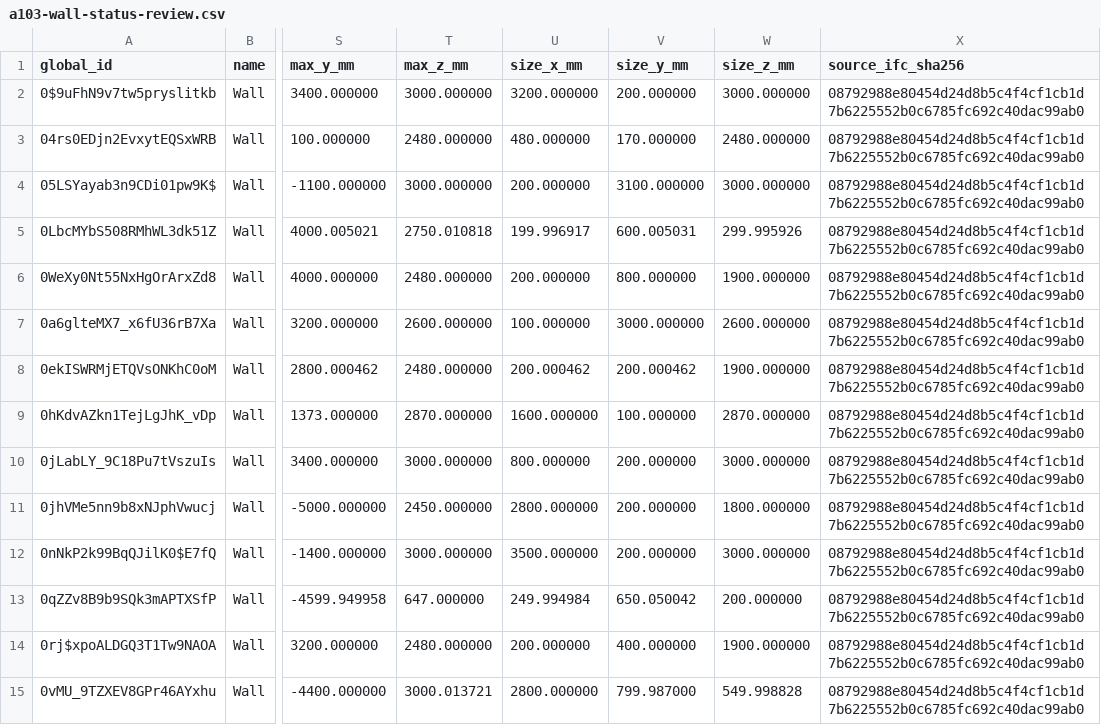
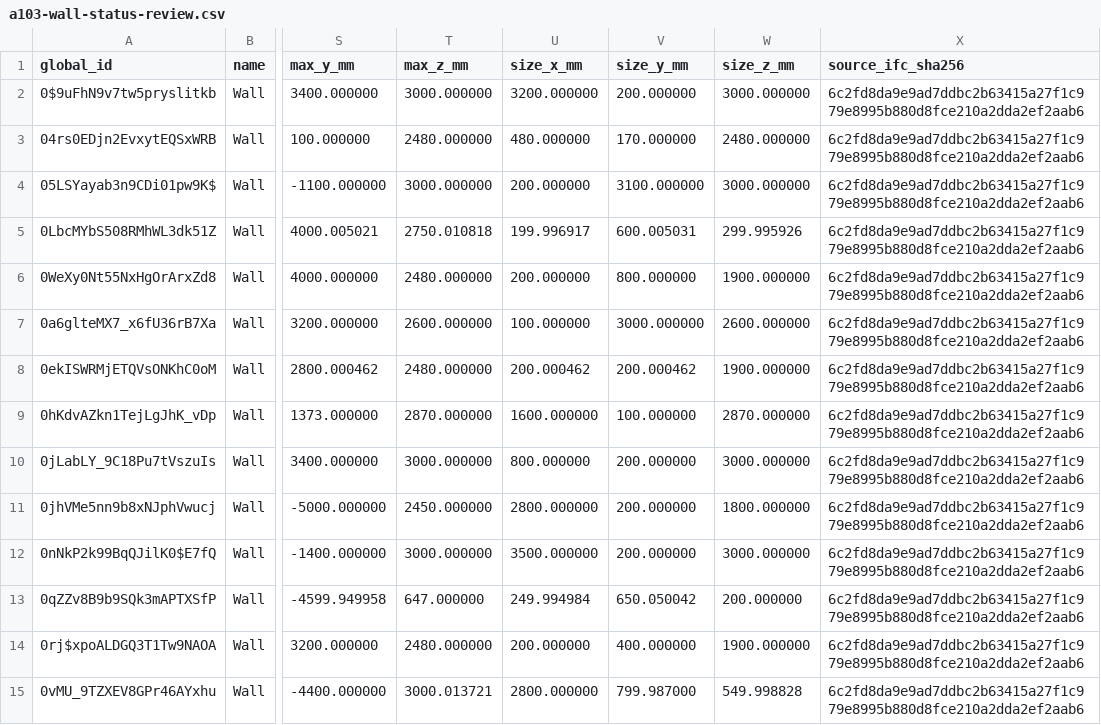
Before and after one commit to Weihan96/2504-GBTB-Yanlord-Zhuhai, a CSV file: pipeline/decisions/a103-wall-status-review.csv, drawn as a sheet; only a part is shown, gaps mark what is left out; the diff covers the shown part only; the diff names each change by its address in the sheet, - before the commit and + after, or states it on an @@ line.

```diff
--- a/pipeline/decisions/a103-wall-status-review.csv
+++ b/pipeline/decisions/a103-wall-status-review.csv
-X2:X15 (source_ifc_sha256): 08792988e80454d24d8b5c4f4cf1cb1d7b6225552b0c6785fc692c40dac99ab0
+X2:X15 (source_ifc_sha256): 6c2fd8da9e9ad7ddbc2b63415a27f1c979e8995b880d8fce210a2dda2ef2aab6
```
Also changed, not shown: 74 edited cells elsewhere in this file, pipeline/decisions/a104-door-window-review.csv, pipeline/decisions/a105-threshold-review.csv, 37 other files.
